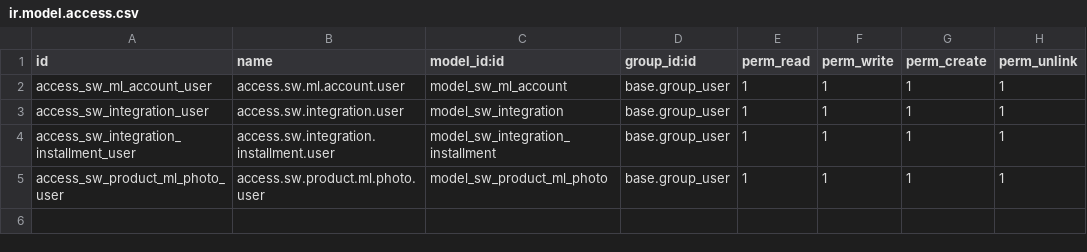
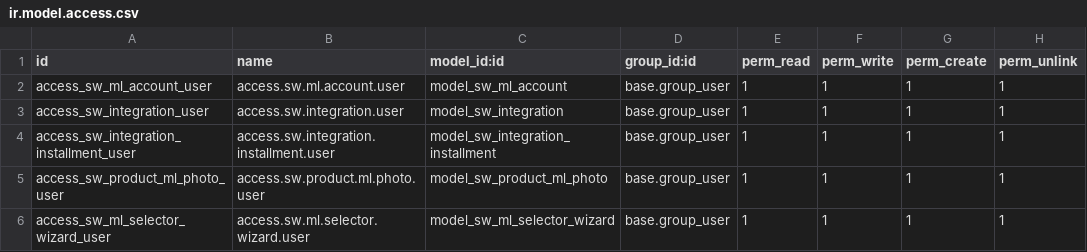
Before and after one commit to AlejandroCasalotti/Softwork, a CSV file: sw_softwork_libre/security/ir.model.access.csv, drawn as a sheet.

Commit message:
sw_softwork_libre

```diff
--- a/sw_softwork_libre/security/ir.model.access.csv
+++ b/sw_softwork_libre/security/ir.model.access.csv
@@ -5 +5,2 @@ access_sw_integration_installment_user,access.sw.integration.installment.user,mo
 access_sw_product_ml_photo_user,access.sw.product.ml.photo.user,model_sw_product_ml_photo,base.group_user,1,1,1,1
+access_sw_ml_selector_wizard_user,access.sw.ml.selector.wizard.user,model_sw_ml_selector_wizard,base.group_user,1,1,1,1
```
